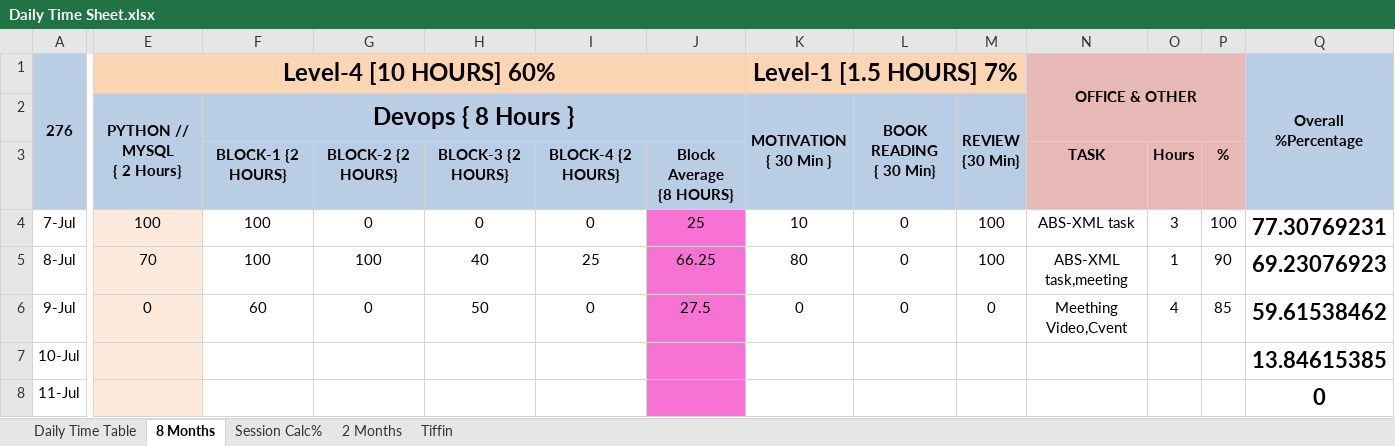
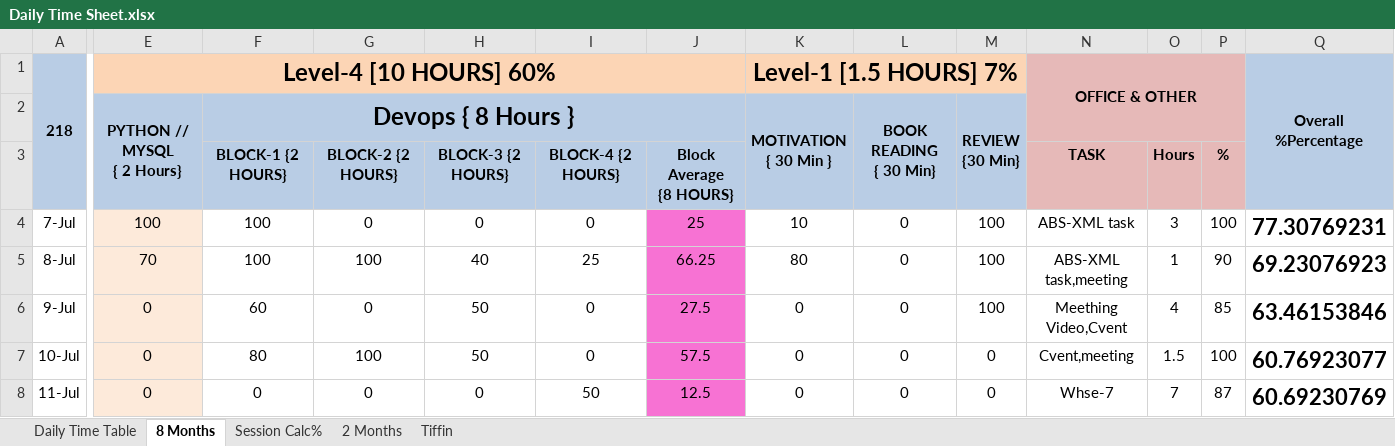
Before and after one commit to Susmitha789257/DevOps, an Excel workbook: Daily Time Sheet/Daily Time Sheet.xlsx, sheet 8 Months, drawn as a sheet; only a part is shown, gaps mark what is left out; values as stored, in another font and other column widths than the file's, no borders; conditional formats not drawn; the diff covers the shown part only; the diff names each change by its address in the sheet, - before the commit and + after, or states it on an @@ line.

```diff
--- a/Daily Time Sheet/Daily Time Sheet.xlsx (sheet 8 Months)
+++ b/Daily Time Sheet/Daily Time Sheet.xlsx (sheet 8 Months)
-A1: 276
+A1: 218
-M6: 0
+M6: 100
-Q6: 59.61538462
+Q6: 63.46153846
-E7:E8: (empty)
+E7:E8: 0
-F7: (empty)
+F7: 80
-G7: (empty)
+G7: 100
-H7: (empty)
+H7: 50
-I7: (empty)
+I7: 0
-J7: (empty)
+J7: 57.5
-K7:K8: (empty)
+K7:K8: 0
-L7:L8: (empty)
+L7:L8: 0
-M7:M8: (empty)
+M7:M8: 0
-N7: (empty)
+N7: Cvent,meeting
-O7: (empty)
+O7: 1.5
-P7: (empty)
+P7: 100
-Q7: 13.84615385
+Q7: 60.76923077
-F8: (empty)
+F8: 0
-G8: (empty)
+G8: 0
-H8: (empty)
+H8: 0
-I8: (empty)
+I8: 50
-J8: (empty)
+J8: 12.5
-N8: (empty)
+N8: Whse-7
-O8: (empty)
+O8: 7
-P8: (empty)
+P8: 87
-Q8: 0
+Q8: 60.69230769
```
Also changed, not shown: 25 edited cells elsewhere in this sheet, 2 other files.
